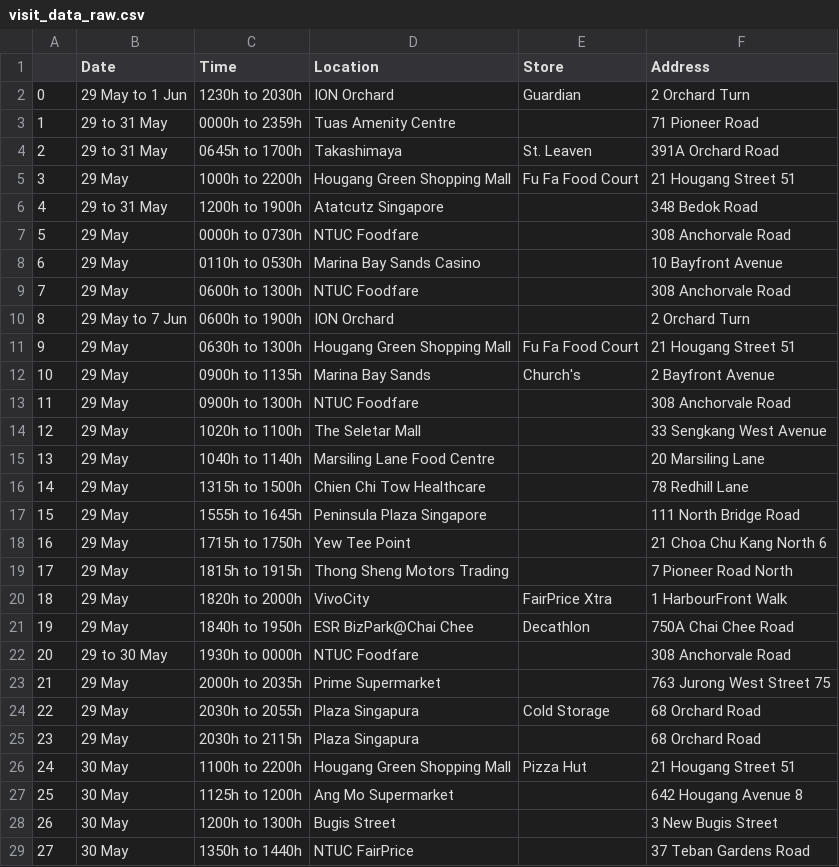
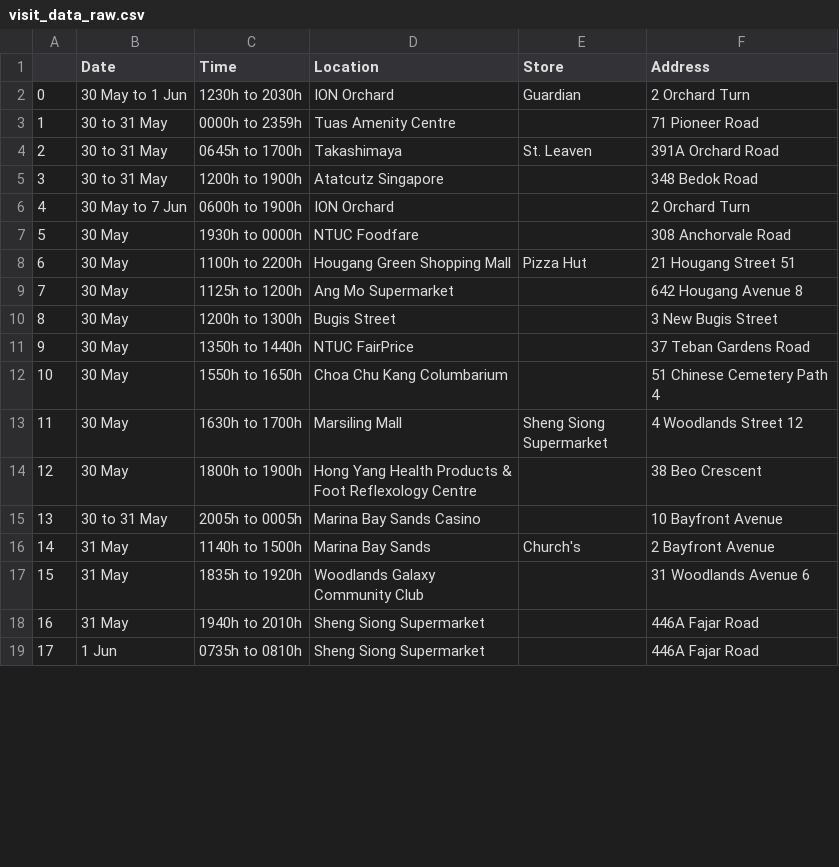
Before and after one commit to nicolenwd/wheregotcovid, a CSV file: data/visit_data_raw.csv, drawn as a sheet; only a part is shown; the shorter side is filled out with more unchanged rows; removed rows and columns are numbered as before the commit, all else as after; the diff covers the shown part only; the diff names each change by its address in the sheet, - before the commit and + after, or states it on an @@ line.

```diff
--- a/data/visit_data_raw.csv
+++ b/data/visit_data_raw.csv
-B2 (Date): 29 May to 1 Jun
+B2 (Date): 30 May to 1 Jun
-B3:B4 (Date): 29 to 31 May
+B3:B4 (Date): 30 to 31 May
-row 5: 3 | 29 May | 1000h to 2200h | Hougang Green Shopping Mall | Fu Fa Food Court | 21 Hougang Street 51
@@ column A renumbered between rows 5 and 58 @@
-B5 (Date): 29 to 31 May
+B5 (Date): 30 to 31 May
-row 7: 5 | 29 May | 0000h to 0730h | NTUC Foodfare |  | 308 Anchorvale Road
-row 8: 6 | 29 May | 0110h to 0530h | Marina Bay Sands Casino |  | 10 Bayfront Avenue
-row 9: 7 | 29 May | 0600h to 1300h | NTUC Foodfare |  | 308 Anchorvale Road
-B6 (Date): 29 May to 7 Jun
+B6 (Date): 30 May to 7 Jun
-row 11: 9 | 29 May | 0630h to 1300h | Hougang Green Shopping Mall | Fu Fa Food Court | 21 Hougang Street 51
-row 12: 10 | 29 May | 0900h to 1135h | Marina Bay Sands | Church's | 2 Bayfront Avenue
-row 13: 11 | 29 May | 0900h to 1300h | NTUC Foodfare |  | 308 Anchorvale Road
-row 14: 12 | 29 May | 1020h to 1100h | The Seletar Mall |  | 33 Sengkang West Avenue
-row 15: 13 | 29 May | 1040h to 1140h | Marsiling Lane Food Centre |  | 20 Marsiling Lane
-row 16: 14 | 29 May | 1315h to 1500h | Chien Chi Tow Healthcare |  | 78 Redhill Lane
-row 17: 15 | 29 May | 1555h to 1645h | Peninsula Plaza Singapore |  | 111 North Bridge Road
-row 18: 16 | 29 May | 1715h to 1750h | Yew Tee Point |  | 21 Choa Chu Kang North 6
-row 19: 17 | 29 May | 1815h to 1915h | Thong Sheng Motors Trading |  | 7 Pioneer Road North
-row 20: 18 | 29 May | 1820h to 2000h | VivoCity | FairPrice Xtra | 1 HarbourFront Walk
-row 21: 19 | 29 May | 1840h to 1950h | ESR BizPark@Chai Chee | Decathlon | 750A Chai Chee Road
-B7 (Date): 29 to 30 May
+B7 (Date): 30 May
-row 23: 21 | 29 May | 2000h to 2035h | Prime Supermarket |  | 763 Jurong West Street 75
-row 24: 22 | 29 May | 2030h to 2055h | Plaza Singapura | Cold Storage | 68 Orchard Road
-row 25: 23 | 29 May | 2030h to 2115h | Plaza Singapura |  | 68 Orchard Road
```
Also changed, not shown: 7 added rows and 1 edited cell elsewhere in this file, data/visit_data_clean.csv, data/visit_data_coords.csv, 3 other files.
